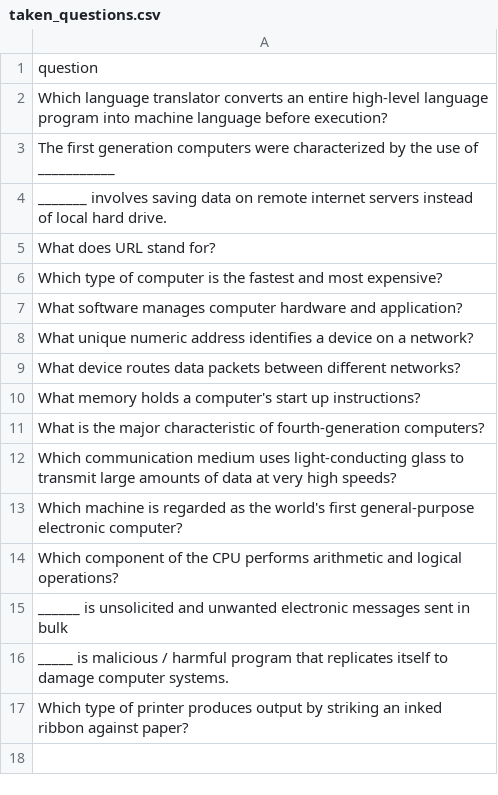
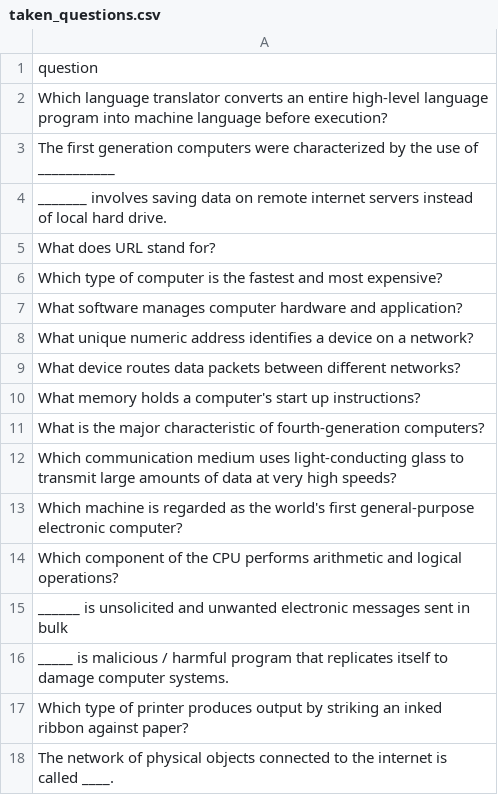
Before and after one commit to datascience-uniben/faculty_of_com_quiz, a CSV file: taken_questions.csv, drawn as a sheet; the diff names each change by its address in the sheet, - before the commit and + after, or states it on an @@ line.

Commit message:
Marked used by: ICT

```diff
--- a/taken_questions.csv
+++ b/taken_questions.csv
+row 18: The network of physical objects connected to the internet is called ____.
```
